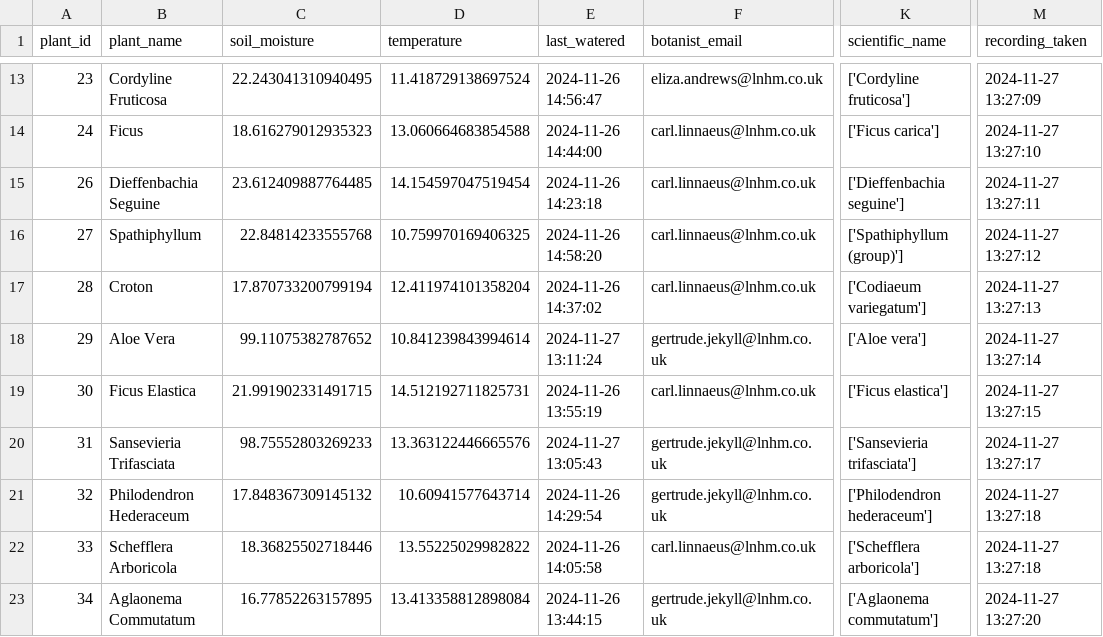
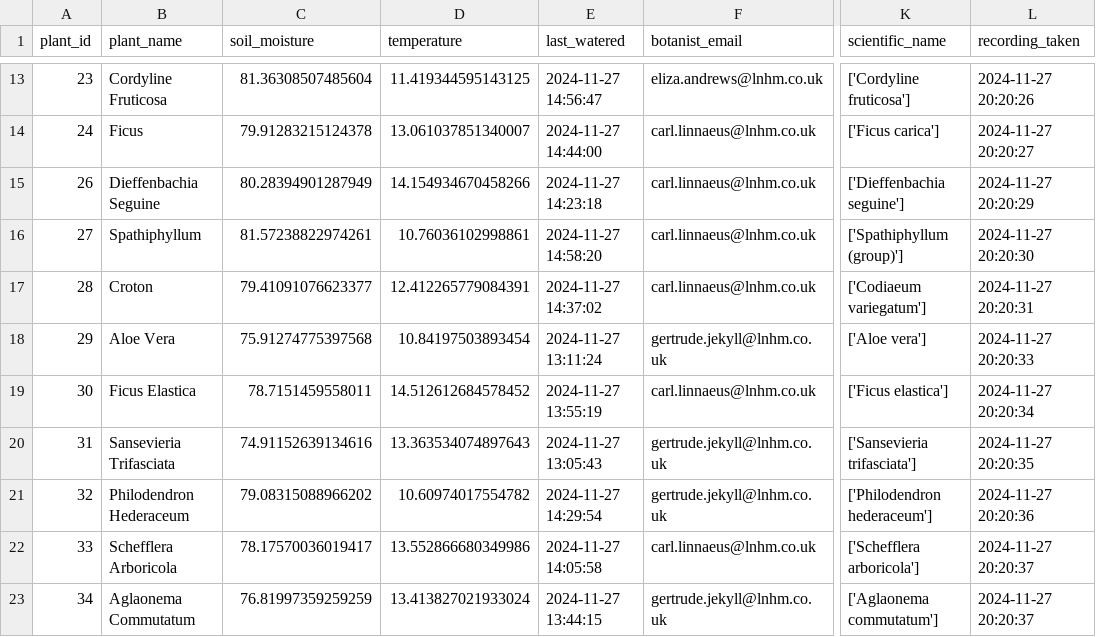
Before and after one commit to jk-george/LMNH-Botony-Pipeline, a CSV file: plants_data_cleaned.csv, drawn as a sheet; only a part is shown, gaps mark what is left out; removed rows and columns are numbered as before the commit, all else as after; the diff covers the shown part only; the diff names each change by its address in the sheet, - before the commit and + after, or states it on an @@ line.

Commit message:
changed file path to cleaned file

```diff
--- a/plants_data_cleaned.csv
+++ b/plants_data_cleaned.csv
+column L (recording_taken), rows 13-23: 2024-11-27 20:20:26 | 2024-11-27 20:20:27 | 2024-11-27 20:20:29 | 2024-11-27 20:20:30 | 2024-11-27 20:20:31 | 2024-11-27 20:20:33 | 2024-11-27 20:20:34 | 2024-11-27 20:20:35 | 2024-11-27 20:20:36 | 2024-11-27 20:20:37 | 2024-11-27 20:20:37
-column M (recording_taken), rows 13-23: 2024-11-27 13:27:09 | 2024-11-27 13:27:10 | 2024-11-27 13:27:11 | 2024-11-27 13:27:12 | 2024-11-27 13:27:13 | 2024-11-27 13:27:14 | 2024-11-27 13:27:15 | 2024-11-27 13:27:17 | 2024-11-27 13:27:18 | 2024-11-27 13:27:18 | 2024-11-27 13:27:20
-C13 (soil_moisture): 22.243041310940495
+C13 (soil_moisture): 81.36308507485604
-D13 (temperature): 11.418729138697524
+D13 (temperature): 11.419344595143125
-E13 (last_watered): 2024-11-26 14:56:47
+E13 (last_watered): 2024-11-27 14:56:47
-C14 (soil_moisture): 18.616279012935323
+C14 (soil_moisture): 79.91283215124378
-D14 (temperature): 13.060664683854588
+D14 (temperature): 13.061037851340007
-E14 (last_watered): 2024-11-26 14:44:00
+E14 (last_watered): 2024-11-27 14:44:00
-C15 (soil_moisture): 23.612409887764485
+C15 (soil_moisture): 80.28394901287949
-D15 (temperature): 14.154597047519454
+D15 (temperature): 14.154934670458266
-E15 (last_watered): 2024-11-26 14:23:18
+E15 (last_watered): 2024-11-27 14:23:18
-C16 (soil_moisture): 22.84814233555768
+C16 (soil_moisture): 81.57238822974261
-D16 (temperature): 10.759970169406325
+D16 (temperature): 10.76036102998861
-E16 (last_watered): 2024-11-26 14:58:20
+E16 (last_watered): 2024-11-27 14:58:20
-C17 (soil_moisture): 17.870733200799194
+C17 (soil_moisture): 79.41091076623377
-D17 (temperature): 12.411974101358204
+D17 (temperature): 12.412265779084391
-E17 (last_watered): 2024-11-26 14:37:02
+E17 (last_watered): 2024-11-27 14:37:02
-C18 (soil_moisture): 99.11075382787652
+C18 (soil_moisture): 75.91274775397568
-D18 (temperature): 10.841239843994614
+D18 (temperature): 10.84197503893454
-C19 (soil_moisture): 21.991902331491715
+C19 (soil_moisture): 78.7151459558011
-D19 (temperature): 14.512192711825731
+D19 (temperature): 14.512612684578452
-E19 (last_watered): 2024-11-26 13:55:19
+E19 (last_watered): 2024-11-27 13:55:19
-C20 (soil_moisture): 98.75552803269233
+C20 (soil_moisture): 74.91152639134616
-D20 (temperature): 13.363122446665576
+D20 (temperature): 13.363534074897643
-C21 (soil_moisture): 17.848367309145132
+C21 (soil_moisture): 79.08315088966202
-D21 (temperature): 10.60941577643714
+D21 (temperature): 10.60974017554782
-E21 (last_watered): 2024-11-26 14:29:54
+E21 (last_watered): 2024-11-27 14:29:54
-C22 (soil_moisture): 18.36825502718446
+C22 (soil_moisture): 78.17570036019417
-D22 (temperature): 13.55225029982822
+D22 (temperature): 13.552866680349986
-E22 (last_watered): 2024-11-26 14:05:58
+E22 (last_watered): 2024-11-27 14:05:58
-C23 (soil_moisture): 16.77852263157895
+C23 (soil_moisture): 76.81997359259259
-D23 (temperature): 13.413358812898084
+D23 (temperature): 13.413827021933024
-E23 (last_watered): 2024-11-26 13:44:15
+E23 (last_watered): 2024-11-27 13:44:15
```
Also changed, not shown: 2 added rows, 1 removed row and 67 edited cells elsewhere in this file, 1 other file.
